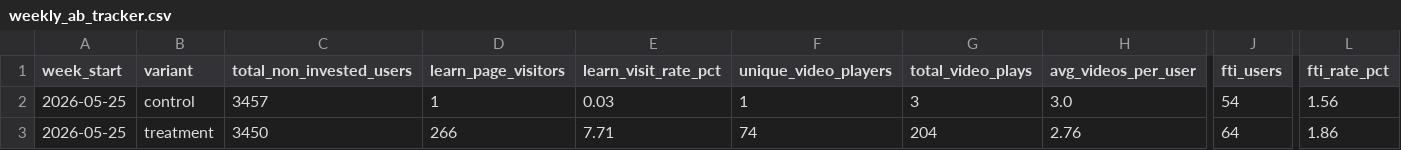
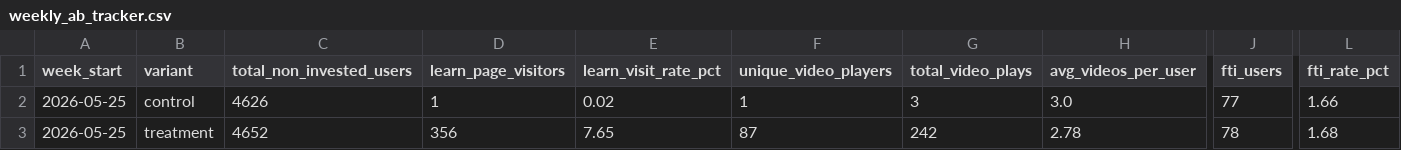
Before and after one commit to gripinvest/gi-analytics, a CSV file: backend/data/learn_education/weekly_ab_tracker.csv, drawn as a sheet; only a part is shown, gaps mark what is left out; the diff covers the shown part only; the diff names each change by its address in the sheet, - before the commit and + after, or states it on an @@ line.

```diff
--- a/backend/data/learn_education/weekly_ab_tracker.csv
+++ b/backend/data/learn_education/weekly_ab_tracker.csv
-C2 (total_non_invested_users): 3457
+C2 (total_non_invested_users): 4626
-E2 (learn_visit_rate_pct): 0.03
+E2 (learn_visit_rate_pct): 0.02
-J2 (fti_users): 54
+J2 (fti_users): 77
-L2 (fti_rate_pct): 1.56
+L2 (fti_rate_pct): 1.66
-C3 (total_non_invested_users): 3450
+C3 (total_non_invested_users): 4652
-D3 (learn_page_visitors): 266
+D3 (learn_page_visitors): 356
-E3 (learn_visit_rate_pct): 7.71
+E3 (learn_visit_rate_pct): 7.65
-F3 (unique_video_players): 74
+F3 (unique_video_players): 87
-G3 (total_video_plays): 204
+G3 (total_video_plays): 242
-H3 (avg_videos_per_user): 2.76
+H3 (avg_videos_per_user): 2.78
-J3 (fti_users): 64
+J3 (fti_users): 78
-L3 (fti_rate_pct): 1.86
+L3 (fti_rate_pct): 1.68
```
Also changed, not shown: 8 edited cells elsewhere in this file, backend/data/learn_education/hourly_breakdown.csv, 1 other file.
